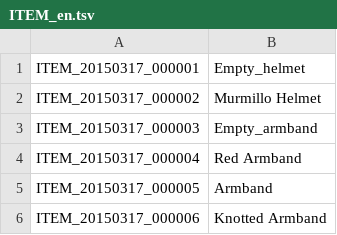
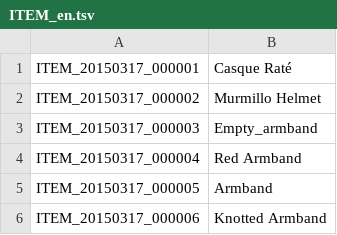
Before and after one commit to NothingnessCorp/TreeOfSavior, a TSV file: FrenchTranslation/ITEM_en.tsv, drawn as a sheet; only a part is shown.

Commit message:
test trad

```diff
--- a/FrenchTranslation/ITEM_en.tsv
+++ b/FrenchTranslation/ITEM_en.tsv
@@ -1,2 +1,2 @@
-ITEM_20150317_000001	Empty_helmet
+ITEM_20150317_000001	Casque Raté
 ITEM_20150317_000002	Murmillo Helmet
```
